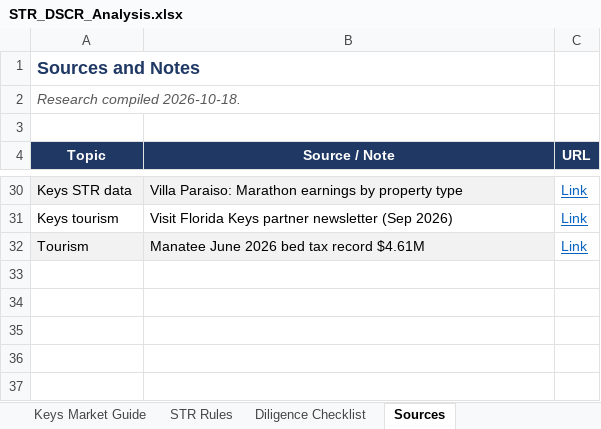
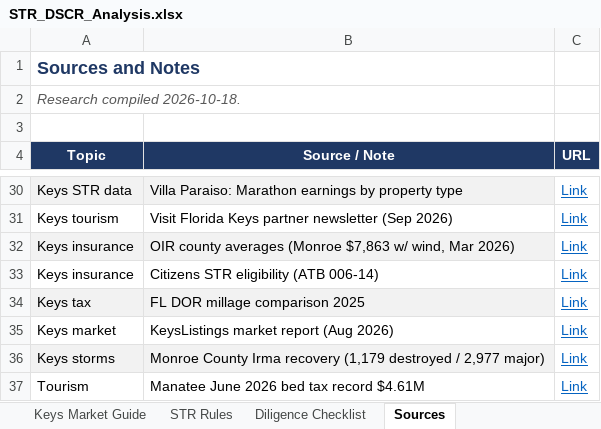
Before and after one commit to themortgagedock-max/Dispatch, an Excel workbook: str-deal-search/STR_DSCR_Analysis.xlsx, sheet Sources, drawn as a sheet; only a part is shown, gaps mark what is left out; values as stored, in another font and other column widths than the file's, no borders; addresses are those after the commit; the diff names each change by its address in the sheet, - before the commit and + after, or states it on an @@ line.

```diff
--- a/str-deal-search/STR_DSCR_Analysis.xlsx (sheet Sources)
+++ b/str-deal-search/STR_DSCR_Analysis.xlsx (sheet Sources)
+row 32: Keys insurance | OIR county averages (Monroe $7,863 w/ wind, Mar 2026) | Link
+row 33: Keys insurance | Citizens STR eligibility (ATB 006-14) | Link
+row 34: Keys tax | FL DOR millage comparison 2025 | Link
+row 35: Keys market | KeysListings market report (Aug 2026) | Link
+row 36: Keys storms | Monroe County Irma recovery (1,179 destroyed / 2,977 major) | Link
-A37:B37 fill: #F2F2F2
+A37:B37 fill: none
```
Also changed, not shown: sheet Monroe (Keys), sheet Keys Market Guide, sheet Down Pmt Scenarios, sheet Summary, sheet Assumptions, 2 other files.
